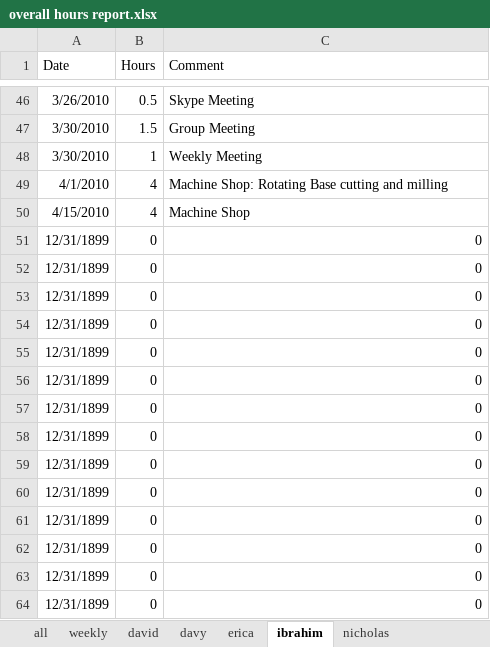
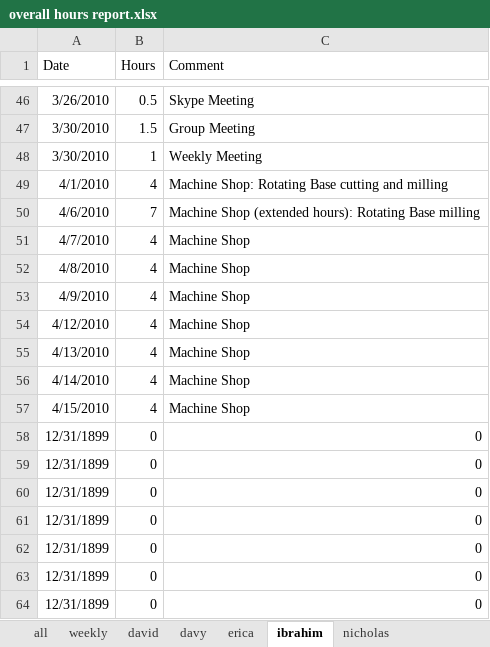
Before and after one commit to minadanesh/apsc496, an Excel workbook: status reports/overall hours report.xlsx, sheet ibrahim, drawn as a sheet; only a part is shown, gaps mark what is left out; values as stored, in another font and other column widths than the file's, no borders; removed rows and columns are numbered as before the commit, all else as after; the diff names each change by its address in the sheet, - before the commit and + after, or states it on an @@ line.

Commit message:
hours update

```diff
--- a/status reports/overall hours report.xlsx (sheet ibrahim)
+++ b/status reports/overall hours report.xlsx (sheet ibrahim)
+row 50: 4/6/2010 | 7 | Machine Shop (extended hours): Rotating Base milling
+row 51: 4/7/2010 | 4 | Machine Shop
+row 52: 4/8/2010 | 4 | Machine Shop
+row 53: 4/9/2010 | 4 | Machine Shop
+row 54: 4/12/2010 | 4 | Machine Shop
+row 55: 4/13/2010 | 4 | Machine Shop
+row 56: 4/14/2010 | 4 | Machine Shop
-row 51: 12/31/1899 | 0 | 0
-row 52: 12/31/1899 | 0 | 0
-row 53: 12/31/1899 | 0 | 0
-row 54: 12/31/1899 | 0 | 0
-row 55: 12/31/1899 | 0 | 0
-row 56: 12/31/1899 | 0 | 0
-row 57: 12/31/1899 | 0 | 0
```
Also changed, not shown: sheet davy, sheet all, sheet weekly, formulas that keep their value, charts or pictures, status reports/davy.xlsx.
